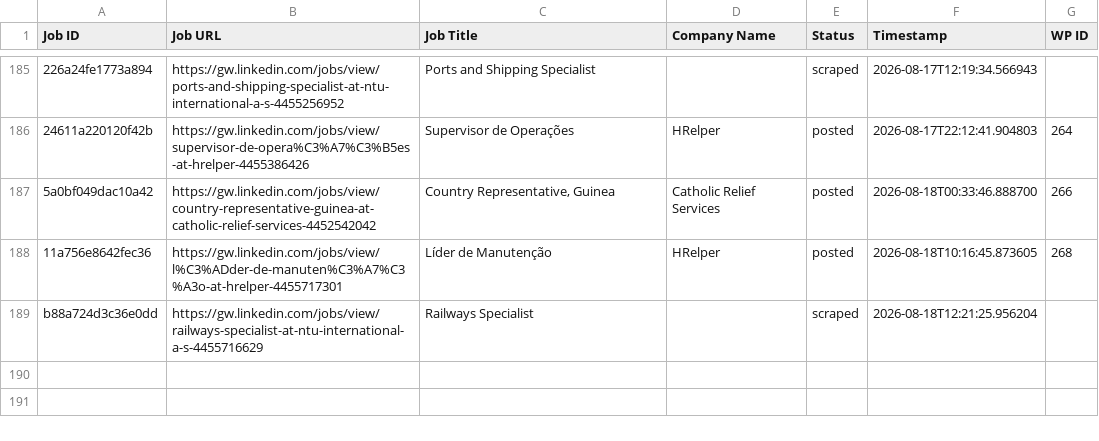
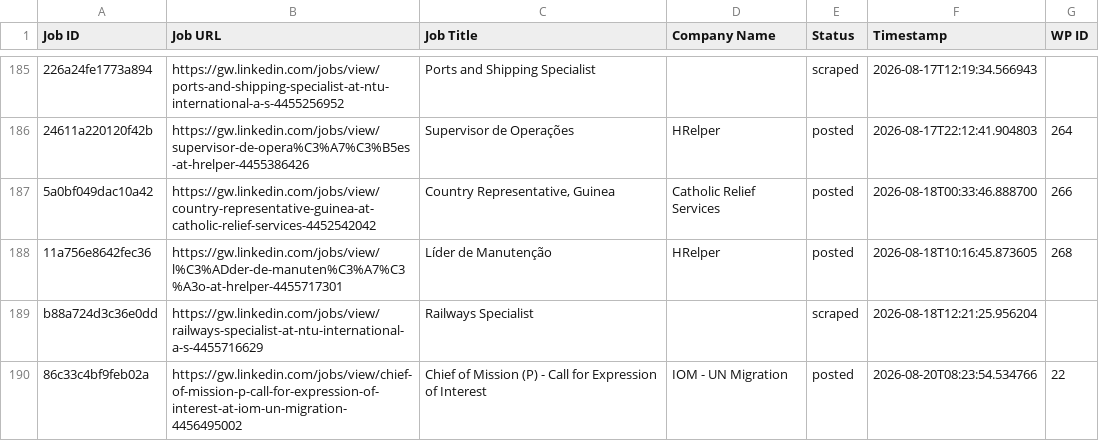
Before and after one commit to innovationinc2000/gw, a CSV file: processed_jobs.csv, drawn as a sheet; only a part is shown, gaps mark what is left out; the diff names each change by its address in the sheet, - before the commit and + after, or states it on an @@ line.

```diff
--- a/processed_jobs.csv
+++ b/processed_jobs.csv
+row 190: 86c33c4bf9feb02a | https://gw.linkedin.com/jobs/view/chief-of-mission-p-call-for-expression-of-interest-at-iom-un-migration-4456495002 | Chief of Mission (P) - Call for Expression of Interest | IOM - UN Migration | posted | 2026-08-20T08:23:54.534766 | 22
```
